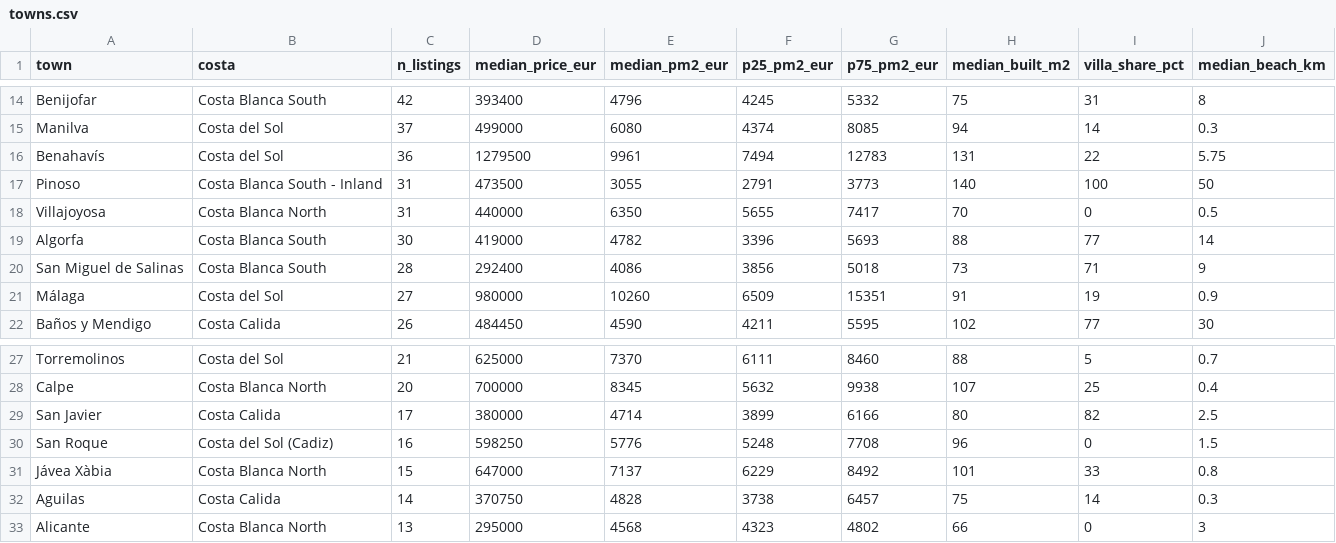
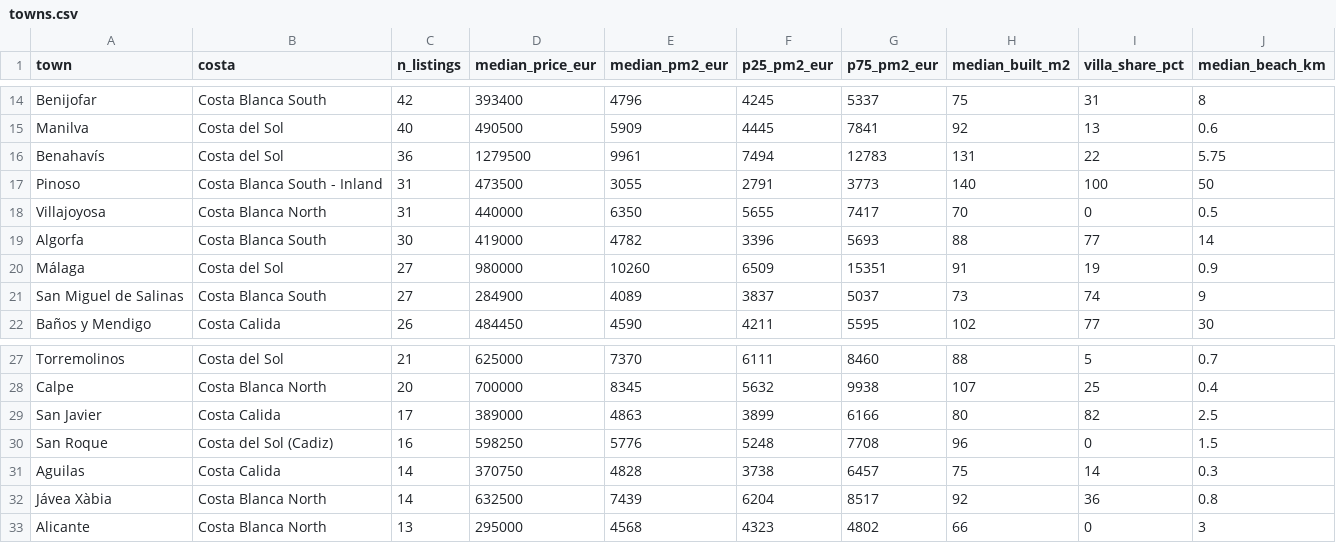
Before and after one commit to HenrikKolstad/avena-terminal, a CSV file: public/open-data/towns.csv, drawn as a sheet; only a part is shown, gaps mark what is left out; removed rows and columns are numbered as before the commit, all else as after; the diff covers the shown part only; the diff names each change by its address in the sheet, - before the commit and + after, or states it on an @@ line.

```diff
--- a/public/open-data/towns.csv
+++ b/public/open-data/towns.csv
-G14 (p75_pm2_eur): 5332
+G14 (p75_pm2_eur): 5337
-C15 (n_listings): 37
+C15 (n_listings): 40
-D15 (median_price_eur): 499000
+D15 (median_price_eur): 490500
-E15 (median_pm2_eur): 6080
+E15 (median_pm2_eur): 5909
-F15 (p25_pm2_eur): 4374
+F15 (p25_pm2_eur): 4445
-G15 (p75_pm2_eur): 8085
+G15 (p75_pm2_eur): 7841
-H15 (median_built_m2): 94
+H15 (median_built_m2): 92
-I15 (villa_share_pct): 14
+I15 (villa_share_pct): 13
-J15 (median_beach_km): 0.3
+J15 (median_beach_km): 0.6
-row 20: San Miguel de Salinas | Costa Blanca South | 28 | 292400 | 4086 | 3856 | 5018 | 73 | 71 | 9
+row 21: San Miguel de Salinas | Costa Blanca South | 27 | 284900 | 4089 | 3837 | 5037 | 73 | 74 | 9
-D29 (median_price_eur): 380000
+D29 (median_price_eur): 389000
-E29 (median_pm2_eur): 4714
+E29 (median_pm2_eur): 4863
-row 31: Jávea Xàbia | Costa Blanca North | 15 | 647000 | 7137 | 6229 | 8492 | 101 | 33 | 0.8
+row 32: Jávea Xàbia | Costa Blanca North | 14 | 632500 | 7439 | 6204 | 8517 | 92 | 36 | 0.8
```
Also changed, not shown: 1 added row, 1 removed row and 31 edited cells elsewhere in this file, public/open-data/movement-ledger.csv, public/open-data/moves.csv, 6 other files.
